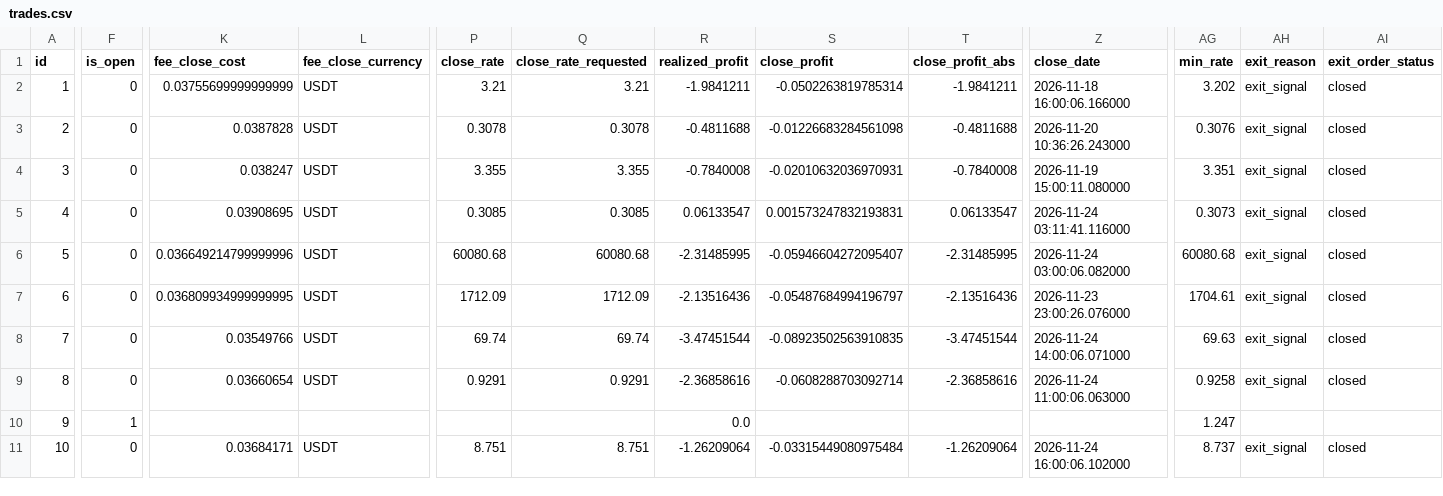
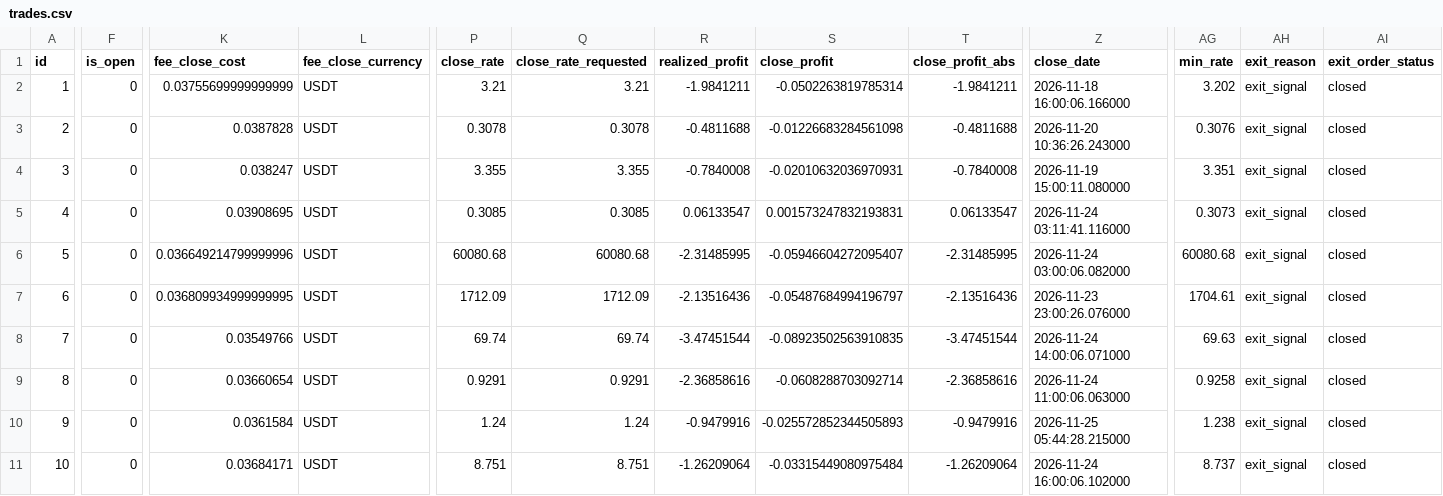
Before and after one commit to ggonzalezorellana/tradingdata, a CSV file: trades/ft-nf-1h/trades.csv, drawn as a sheet; only a part is shown, gaps mark what is left out; the diff names each change by its address in the sheet, - before the commit and + after, or states it on an @@ line.

```diff
--- a/trades/ft-nf-1h/trades.csv
+++ b/trades/ft-nf-1h/trades.csv
-F10 (is_open): 1
+F10 (is_open): 0
-K10 (fee_close_cost): (empty)
+K10 (fee_close_cost): 0.0361584
-L10 (fee_close_currency): (empty)
+L10 (fee_close_currency): USDT
-P10 (close_rate): (empty)
+P10 (close_rate): 1.24
-Q10 (close_rate_requested): (empty)
+Q10 (close_rate_requested): 1.24
-R10 (realized_profit): 0.0
+R10 (realized_profit): -0.9479916
-S10 (close_profit): (empty)
+S10 (close_profit): -0.025572852344505893
-T10 (close_profit_abs): (empty)
+T10 (close_profit_abs): -0.9479916
-Z10 (close_date): (empty)
+Z10 (close_date): 2026-11-25 05:44:28.215000
-AG10 (min_rate): 1.247
+AG10 (min_rate): 1.238
-AH10 (exit_reason): (empty)
+AH10 (exit_reason): exit_signal
-AI10 (exit_order_status): (empty)
+AI10 (exit_order_status): closed
```
Also changed, not shown: metrics/balances.csv, metrics/decisions.csv, 2 other files.
